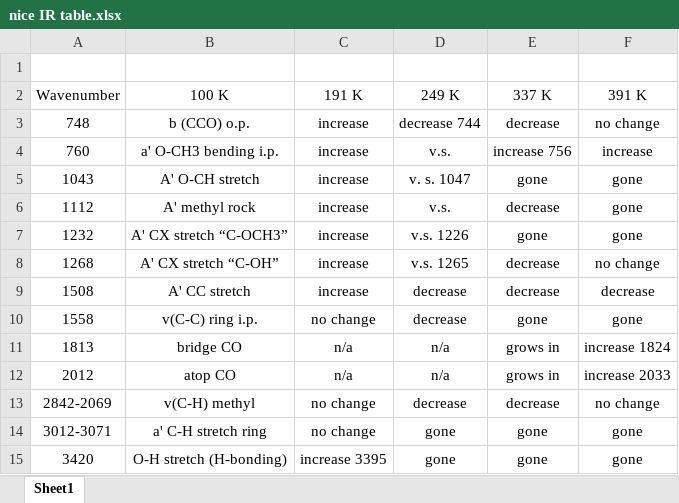
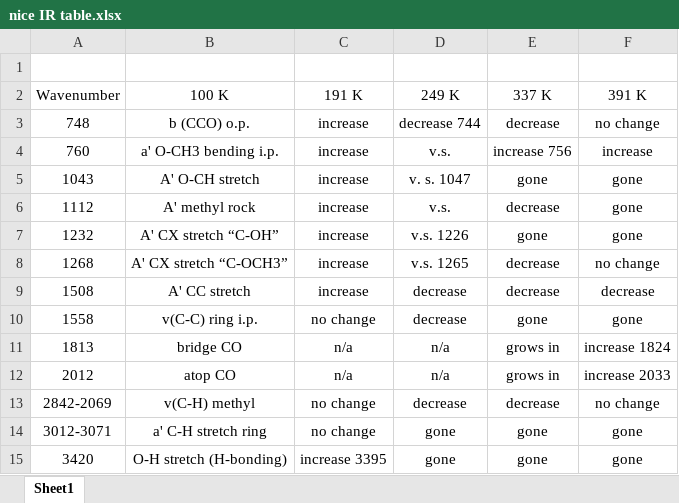
Before and after one commit to mannyfin/IRAS, an Excel workbook: GUA work/Pt(100)/IR data/nice IR table.xlsx, sheet Sheet1, drawn as a sheet; values as stored, in another font and other column widths than the file's, no borders; the diff names each change by its address in the sheet, - before the commit and + after, or states it on an @@ line.

```diff
--- a/GUA work/Pt(100)/IR data/nice IR table.xlsx (sheet Sheet1)
+++ b/GUA work/Pt(100)/IR data/nice IR table.xlsx (sheet Sheet1)
-B7 (100 K): A' CX stretch “C-OCH3”
+B7 (100 K): A' CX stretch “C-OH”
-B8 (100 K): A' CX stretch “C-OH”
+B8 (100 K): A' CX stretch “C-OCH3”
```
Also changed, not shown: GUA work/Pt(100)/IR data/IR reference peaks table.xlsx, plotTPD_data programs/Guaiacol Area_output.xlsx, 5 other files.
